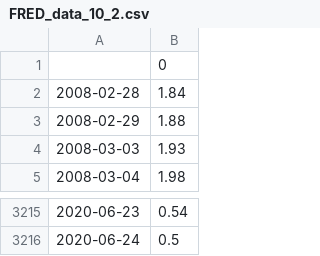
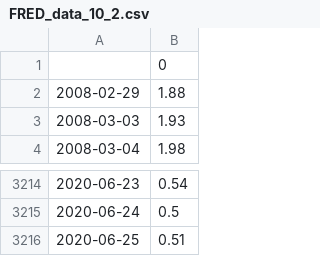
Before and after one commit to ajmal017/Econ_proj1, a CSV file: meta_data/FRED_data_10_2.csv, drawn as a sheet; only a part is shown, gaps mark what is left out; removed rows and columns are numbered as before the commit, all else as after; the diff names each change by its address in the sheet, - before the commit and + after, or states it on an @@ line.

```diff
--- a/meta_data/FRED_data_10_2.csv
+++ b/meta_data/FRED_data_10_2.csv
-row 2: 2008-02-28 | 1.84
+row 3216: 2020-06-25 | 0.51
```
Also changed, not shown: meta_data/FRED_data_RF.csv, meta_data/FRED_data_UnEmp.csv, 9 other files.
